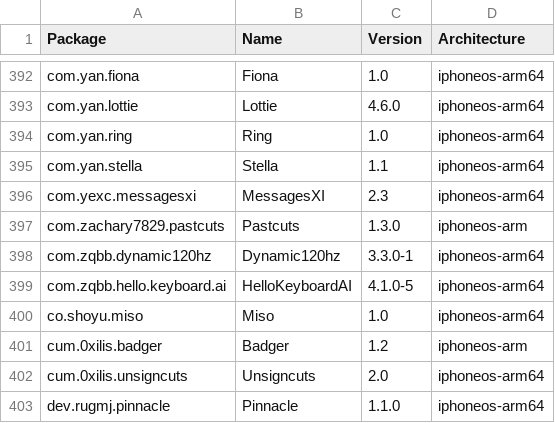
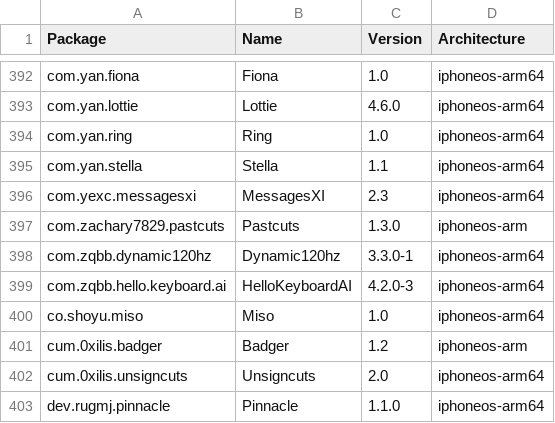
Before and after one commit to NIGHTF3AR/crc_bark, a CSV file: Library/Caches/com.nan.crc/5955f11057cbf31ca2ac3620a1be6dfe5b69dd4edd2714f225e3bb363c636dc5.csv, drawn as a sheet; only a part is shown, gaps mark what is left out.

```diff
--- a/Library/Caches/com.nan.crc/5955f11057cbf31ca2ac3620a1be6dfe5b69dd4edd2714f225e3bb363c636dc5.csv
+++ b/Library/Caches/com.nan.crc/5955f11057cbf31ca2ac3620a1be6dfe5b69dd4edd2714f225e3bb363c636dc5.csv
@@ -398,3 +398,3 @@ com.zachary7829.pastcuts,Pastcuts,1.3.0,iphoneos-arm
 com.zqbb.dynamic120hz,Dynamic120hz,3.3.0-1,iphoneos-arm64
-com.zqbb.hello.keyboard.ai,HelloKeyboardAI,4.1.0-5,iphoneos-arm64
+com.zqbb.hello.keyboard.ai,HelloKeyboardAI,4.2.0-3,iphoneos-arm64
 co.shoyu.miso,Miso,1.0,iphoneos-arm64
```
